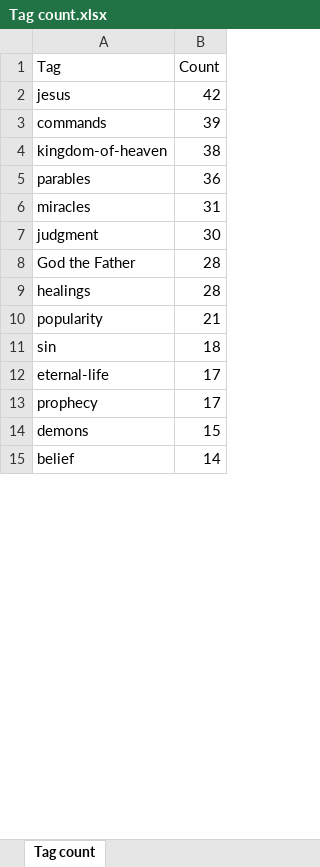
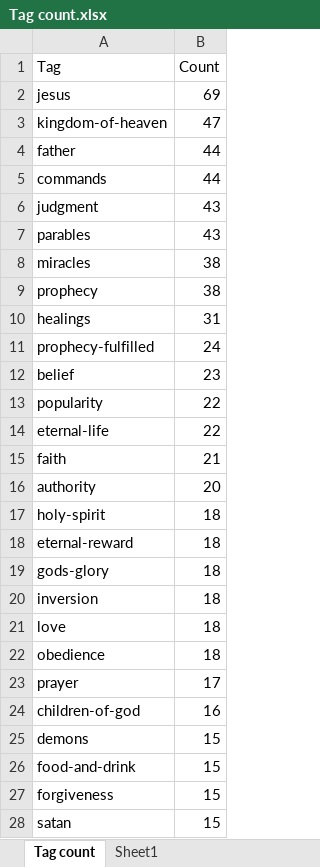
Before and after one commit to DawnPaladin/Teachings-of-Jesus, an Excel workbook: Tag count.xlsx, sheet Tag count, drawn as a sheet; only a part is shown; values as stored, in another font and other column widths than the file's, no borders; charts and pictures and table styles not drawn; removed rows and columns are numbered as before the commit, all else as after; the diff covers the shown part only; the diff names each change by its address in the sheet, - before the commit and + after, or states it on an @@ line.

```diff
--- a/Tag count.xlsx (sheet Tag count)
+++ b/Tag count.xlsx (sheet Tag count)
+sheet tab: Sheet1
-B2 (Count): 42
+B2 (Count): 69
-row 3: commands | 39
-B3 (Count): 38
+B3 (Count): 47
+row 4: father | 44
+row 5: commands | 44
+row 6: judgment | 43
-B7 (Count): 36
+B7 (Count): 43
-B8 (Count): 31
+B8 (Count): 38
-row 7: judgment | 30
-row 8: God the Father | 28
+row 9: prophecy | 38
-B10 (Count): 28
+B10 (Count): 31
+row 11: prophecy-fulfilled | 24
+row 12: belief | 23
-B13 (Count): 21
+B13 (Count): 22
-row 11: sin | 18
-B14 (Count): 17
+B14 (Count): 22
+row 15: faith | 21
+row 16: authority | 20
+row 17: holy-spirit | 18
+row 18: eternal-reward | 18
+row 19: gods-glory | 18
+row 20: inversion | 18
+row 21: love | 18
+row 22: obedience | 18
-A23 (Tag): prophecy
+A23 (Tag): prayer
+row 24: children-of-god | 16
-row 15: belief | 14
+row 26: food-and-drink | 15
+row 27: forgiveness | 15
+row 28: satan | 15
```
Also changed, not shown: 35 added rows, 26 removed rows and 40 edited cells elsewhere in this sheet, charts or pictures, 7 other files.
